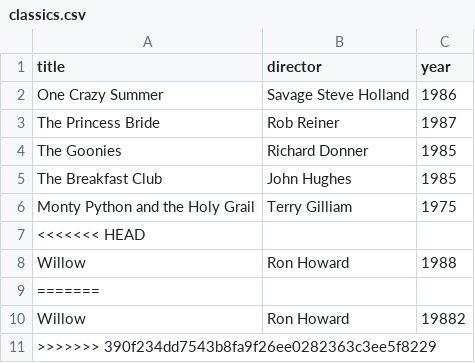
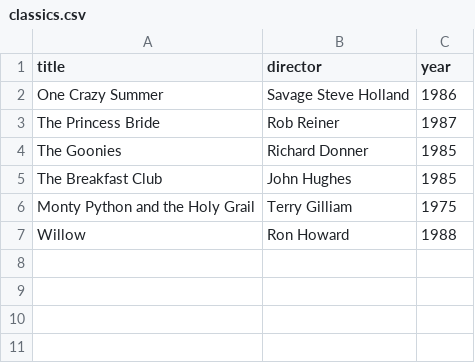
Before and after one commit to Anas-Abuhamed/webflyx, a CSV file: classics.csv, drawn as a sheet; the diff names each change by its address in the sheet, - before the commit and + after, or states it on an @@ line.

Commit message:
K: Fix year for Willow in classics.csv

```diff
--- a/classics.csv
+++ b/classics.csv
-row 7: <<<<<<< HEAD
-row 9: =======
-row 10: Willow | Ron Howard | 19882
-row 11: >>>>>>> 390f234dd7543b8fa9f26ee0282363c3ee5f8229
```
